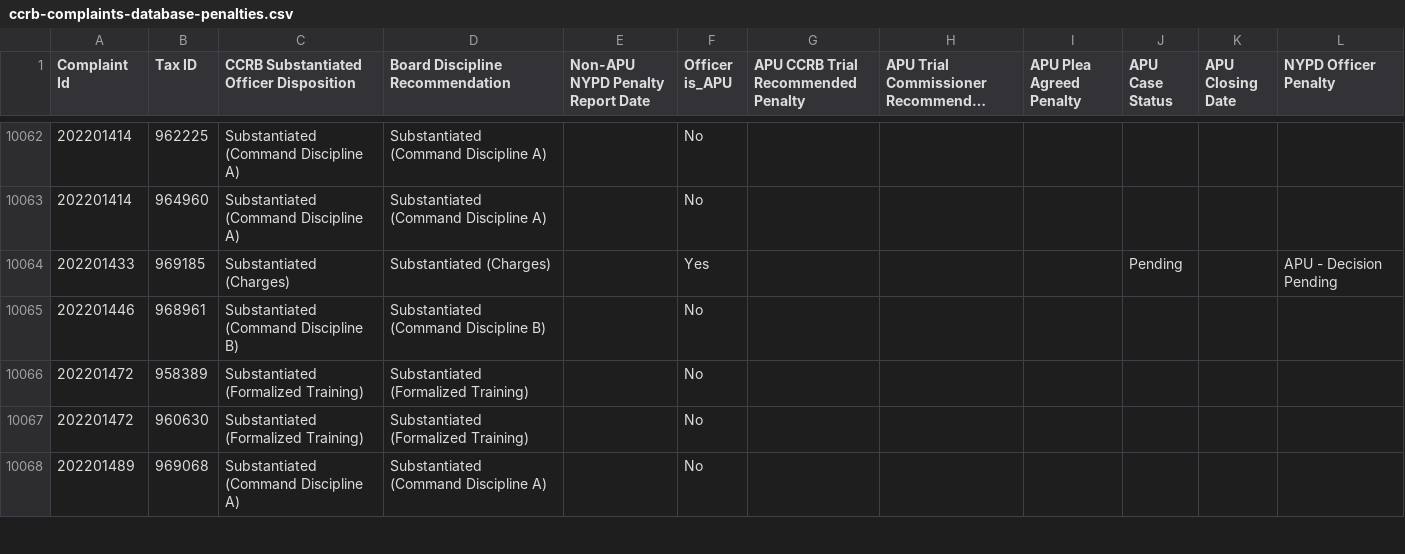
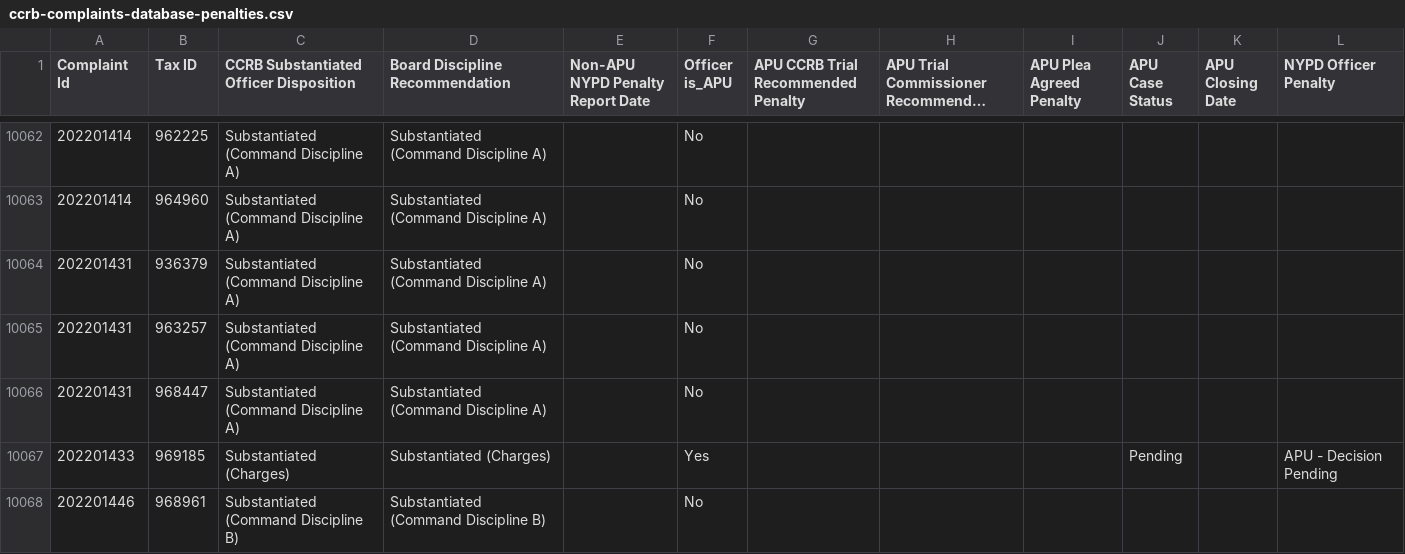
Before and after one commit to ryanwatkins/ccrb-complaints-database, a CSV file: ccrb-complaints-database-penalties.csv, drawn as a sheet; only a part is shown, gaps mark what is left out; the shorter side is filled out with more unchanged rows; long unchanged cells end in …; the diff names each change by its address in the sheet, - before the commit and + after, or states it on an @@ line.

```diff
--- a/ccrb-complaints-database-penalties.csv
+++ b/ccrb-complaints-database-penalties.csv
+row 10064: 202201431 | 936379 | Substantiated (Command Discipline A) | Substantiated (Command Discipline A) |  | No
+row 10065: 202201431 | 963257 | Substantiated (Command Discipline A) | Substantiated (Command Discipline A) |  | No
+row 10066: 202201431 | 968447 | Substantiated (Command Discipline A) | Substantiated (Command Discipline A) |  | No
```
